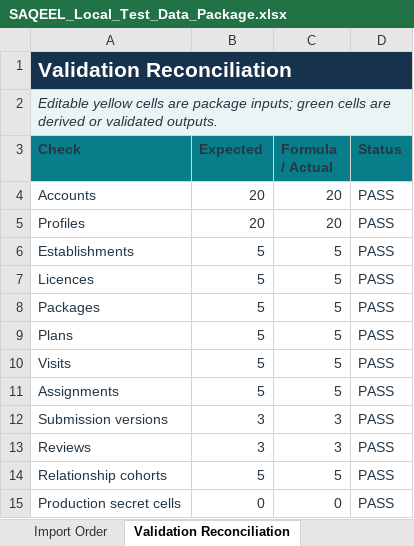
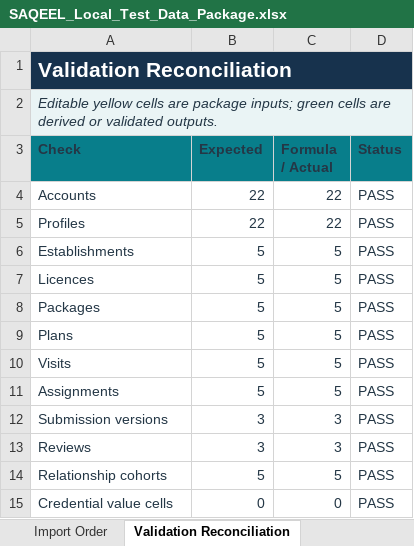
Before and after one commit to Vikram-Indla/Inspection, an Excel workbook: outputs/019fbd0c-8368-7a72-819b-32653b4d1e65/SAQEEL_Local_Test_Data_Package.xlsx, sheet Validation Reconciliation, drawn as a sheet; values as stored, in another font and other column widths than the file's, no borders; conditional formats and table styles not drawn; the diff names each change by its address in the sheet, - before the commit and + after, or states it on an @@ line.

```diff
--- a/outputs/019fbd0c-8368-7a72-819b-32653b4d1e65/SAQEEL_Local_Test_Data_Package.xlsx (sheet Validation Reconciliation)
+++ b/outputs/019fbd0c-8368-7a72-819b-32653b4d1e65/SAQEEL_Local_Test_Data_Package.xlsx (sheet Validation Reconciliation)
-B4:B5 (Expected): 20
+B4:B5 (Expected): 22
-C4:C5 (Formula / Actual): 20
+C4:C5 (Formula / Actual): 22
-A15 (Check): Production secret cells
+A15 (Check): Credential value cells
```
Also changed, not shown: sheet Accounts, sheet Data Dictionary, sheet Profiles, sheet Import Summary, sheet Guide & Controls, sheet Import Order, 7 other files.
